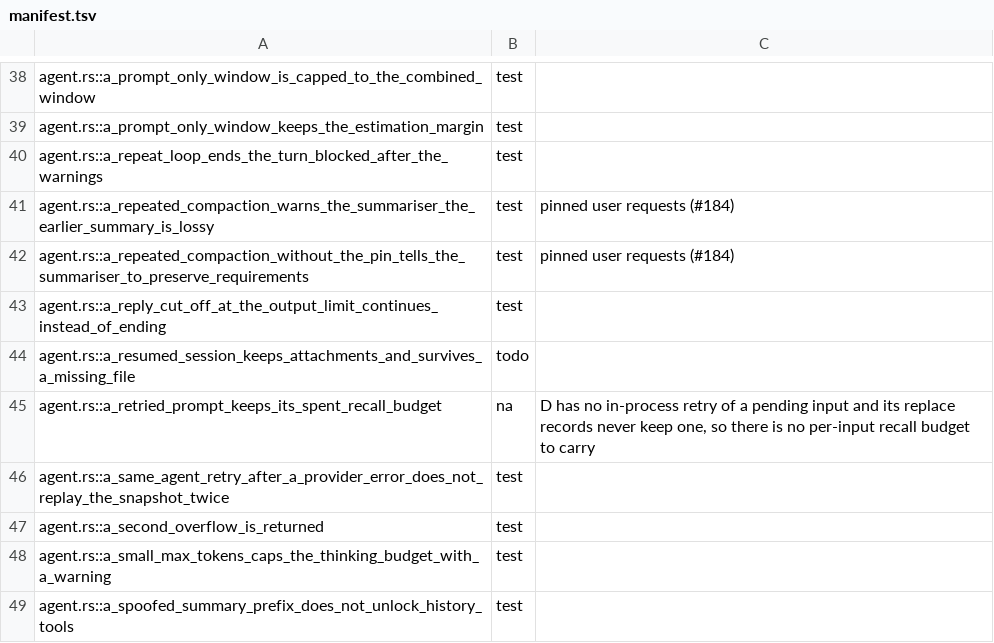
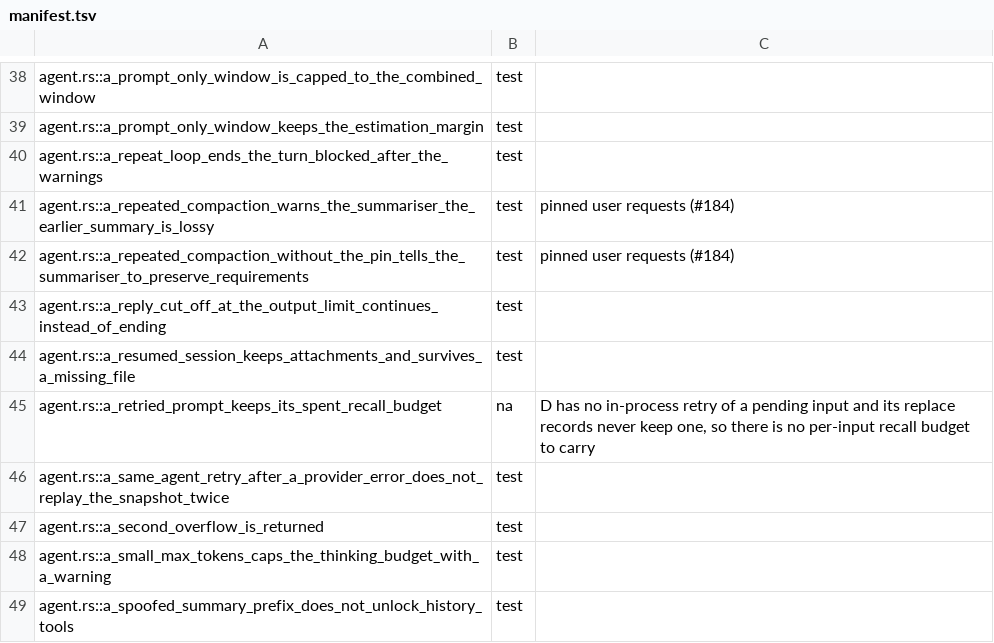
Before and after one commit to nanobpm/nano-coder, a TSV file: d/parity/manifest.tsv, drawn as a sheet; only a part is shown, gaps mark what is left out.

Commit message:
test(d): a resumed session keeps its image attachments

```diff
--- a/d/parity/manifest.tsv
+++ b/d/parity/manifest.tsv
@@ -43,3 +43,3 @@ agent.rs::a_repeated_compaction_without_the_pin_tells_the_summariser_to_preserve
 agent.rs::a_reply_cut_off_at_the_output_limit_continues_instead_of_ending	test
-agent.rs::a_resumed_session_keeps_attachments_and_survives_a_missing_file	todo
+agent.rs::a_resumed_session_keeps_attachments_and_survives_a_missing_file	test
 agent.rs::a_retried_prompt_keeps_its_spent_recall_budget	na	D has no in-process retry of a pending input and its replace records never keep one, so there is no per-input recall budget to carry
```
Also changed, not shown: 2 other files.
